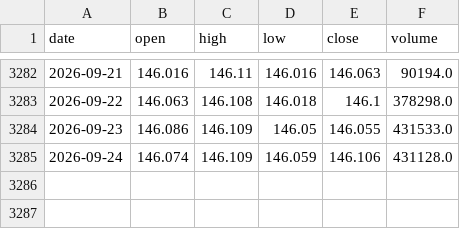
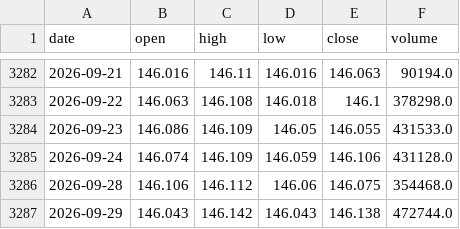
Before and after one commit to Bruce848647703/kairos-data, a CSV file: data/etf/sh511010.csv, drawn as a sheet; only a part is shown, gaps mark what is left out; the diff names each change by its address in the sheet, - before the commit and + after, or states it on an @@ line.

```diff
--- a/data/etf/sh511010.csv
+++ b/data/etf/sh511010.csv
+row 3286: 2026-09-28 | 146.106 | 146.112 | 146.06 | 146.075 | 354468.0
+row 3287: 2026-09-29 | 146.043 | 146.142 | 146.043 | 146.138 | 472744.0
```
Also changed, not shown: data/etf/sh510500.csv, data/etf/sh511990.csv, 13 other files.
